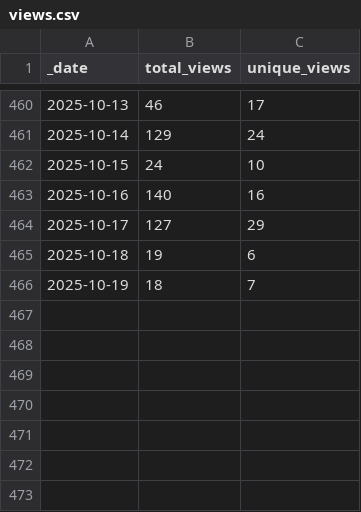
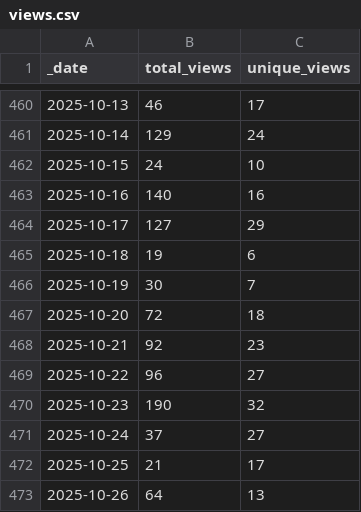
Before and after one commit to ansible-middleware/keycloak, a CSV file: traffic/views.csv, drawn as a sheet; only a part is shown, gaps mark what is left out.

Commit message:
GitHub traffic

```diff
--- a/traffic/views.csv
+++ b/traffic/views.csv
@@ -465,2 +465,9 @@ _date,total_views,unique_views
 2025-10-18,19,6
-2025-10-19,18,7
+2025-10-19,30,7
+2025-10-20,72,18
+2025-10-21,92,23
+2025-10-22,96,27
+2025-10-23,190,32
+2025-10-24,37,27
+2025-10-25,21,17
+2025-10-26,64,13
```
Also changed, not shown: traffic/clones.csv, 1 other file.
